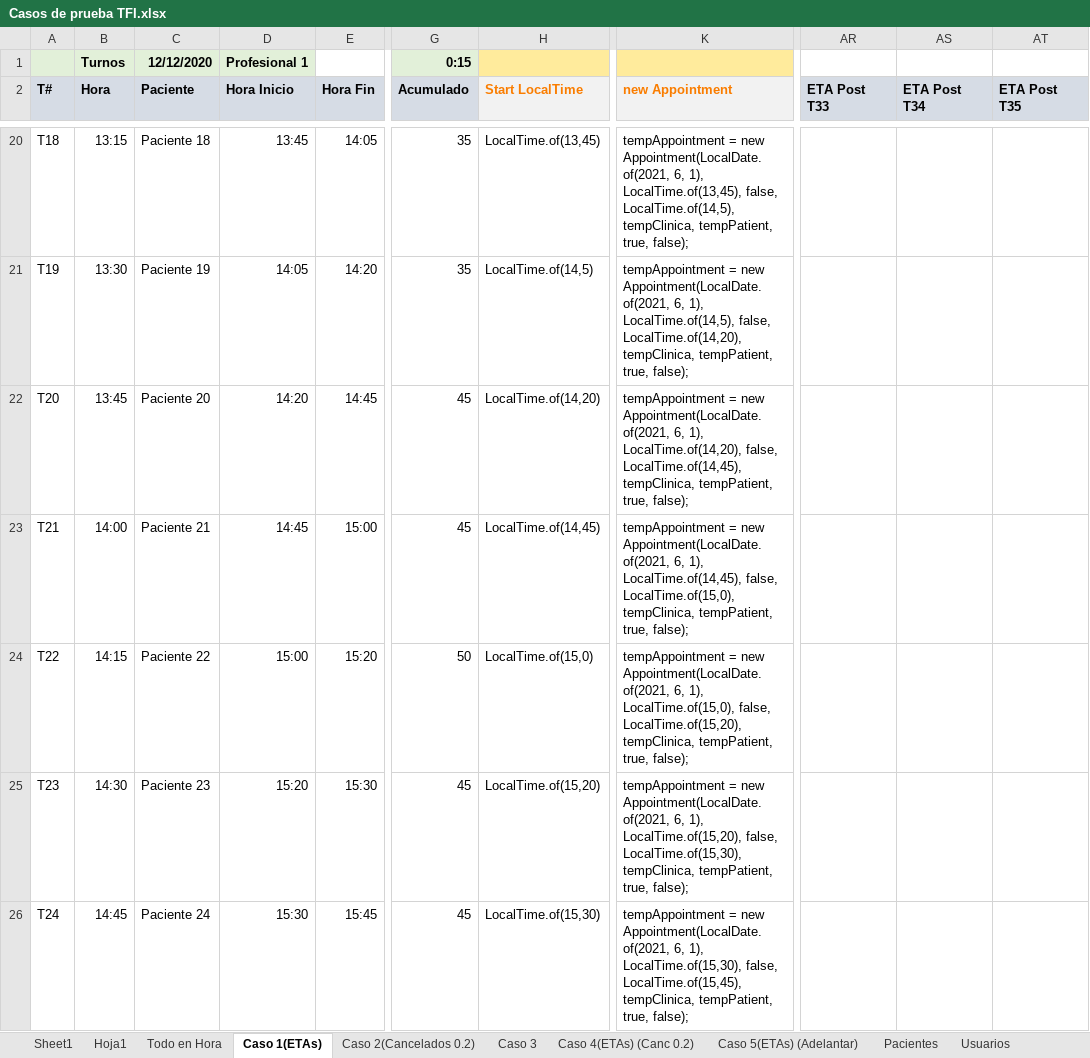
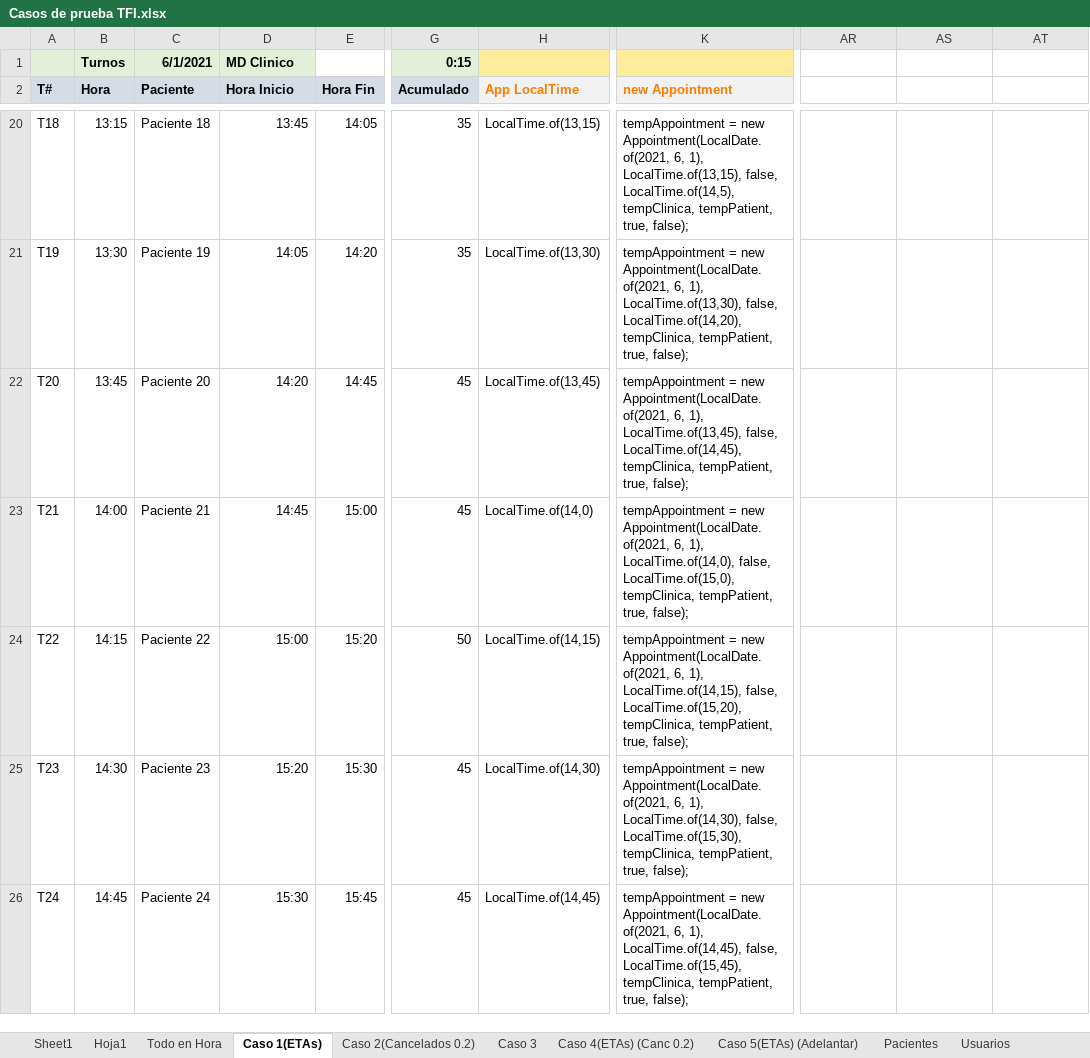
Before and after one commit to HernanAlejoArias/TFI-BackEnd, an Excel workbook: Casos de prueba/Casos de prueba TFI.xlsx, sheet Caso 1(ETAs), drawn as a sheet; only a part is shown, gaps mark what is left out; values as stored, in another font and other column widths than the file's, no borders; the diff covers the shown part only; the diff names each change by its address in the sheet, - before the commit and + after, or states it on an @@ line.

Commit message:
Test Case 1 working
El excel tiene todo para hacer el caso de prueba en codigo
El waiting room da el horario bien de este caso

```diff
--- a/Casos de prueba/Casos de prueba TFI.xlsx (sheet Caso 1(ETAs))
+++ b/Casos de prueba/Casos de prueba TFI.xlsx (sheet Caso 1(ETAs))
-C1 (Paciente): 12/12/2020
+C1 (Paciente): 6/1/2021
-D1 (Hora Inicio): Profesional 1
+D1 (Hora Inicio): MD Clinico
-H2: Start LocalTime
+H2: App LocalTime
-AR2: ETA Post T33
+AR2: (empty)
-AR2:AT2 fill: #D6DCE5
+AR2:AT2 fill: none
-AS2: ETA Post T34
+AS2: (empty)
-AT2: ETA Post T35
+AT2: (empty)
-H20 (App LocalTime): LocalTime.of(13,45)
+H20 (App LocalTime): LocalTime.of(13,15)
-K20 (new Appointment): …6, 1), LocalTime.of(13,45), false, LocalTime.of(14,5),tempClinica,…
+K20 (new Appointment): …6, 1), LocalTime.of(13,15), false, LocalTime.of(14,5),tempClinica,…
-H21 (App LocalTime): LocalTime.of(14,5)
+H21 (App LocalTime): LocalTime.of(13,30)
-K21 (new Appointment): …6, 1), LocalTime.of(14,5), false, LocalTime.of(14,20),tempClinica,…
+K21 (new Appointment): …6, 1), LocalTime.of(13,30), false, LocalTime.of(14,20),tempClinica,…
-H22 (App LocalTime): LocalTime.of(14,20)
+H22 (App LocalTime): LocalTime.of(13,45)
-K22 (new Appointment): …6, 1), LocalTime.of(14,20), false, LocalTime.of(14,45),tempClinica,…
+K22 (new Appointment): …6, 1), LocalTime.of(13,45), false, LocalTime.of(14,45),tempClinica,…
-H23 (App LocalTime): LocalTime.of(14,45)
+H23 (App LocalTime): LocalTime.of(14,0)
-K23 (new Appointment): …6, 1), LocalTime.of(14,45), false, LocalTime.of(15,0),tempClinica,…
+K23 (new Appointment): …6, 1), LocalTime.of(14,0), false, LocalTime.of(15,0),tempClinica,…
-H24 (App LocalTime): LocalTime.of(15,0)
+H24 (App LocalTime): LocalTime.of(14,15)
-K24 (new Appointment): …6, 1), LocalTime.of(15,0), false, LocalTime.of(15,20),tempClinica,…
+K24 (new Appointment): …6, 1), LocalTime.of(14,15), false, LocalTime.of(15,20),tempClinica,…
-H25 (App LocalTime): LocalTime.of(15,20)
+H25 (App LocalTime): LocalTime.of(14,30)
-K25 (new Appointment): …6, 1), LocalTime.of(15,20), false, LocalTime.of(15,30),tempClinica,…
+K25 (new Appointment): …6, 1), LocalTime.of(14,30), false, LocalTime.of(15,30),tempClinica,…
-H26 (App LocalTime): LocalTime.of(15,30)
+H26 (App LocalTime): LocalTime.of(14,45)
-K26 (new Appointment): …6, 1), LocalTime.of(15,30), false, LocalTime.of(15,45),tempClinica,…
+K26 (new Appointment): …6, 1), LocalTime.of(14,45), false, LocalTime.of(15,45),tempClinica,…
```
Also changed, not shown: 89 edited cells and cell formats elsewhere in this sheet, sheet Usuarios, sheet Pacientes, sheet CodeLineRunner, sheet Todo en Hora, sheet Caso 2(Cancelados 0.2), formulas that keep their value, 3 other files.
